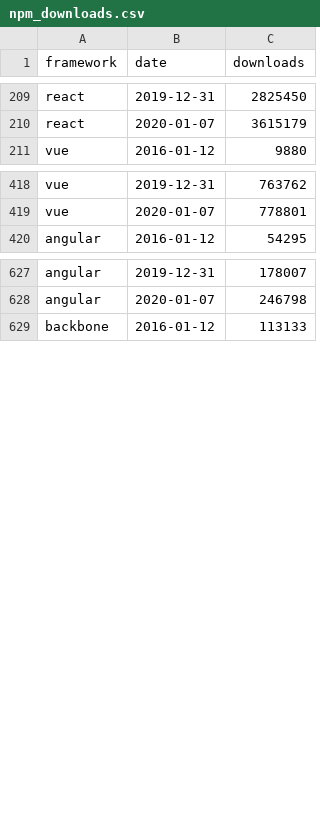
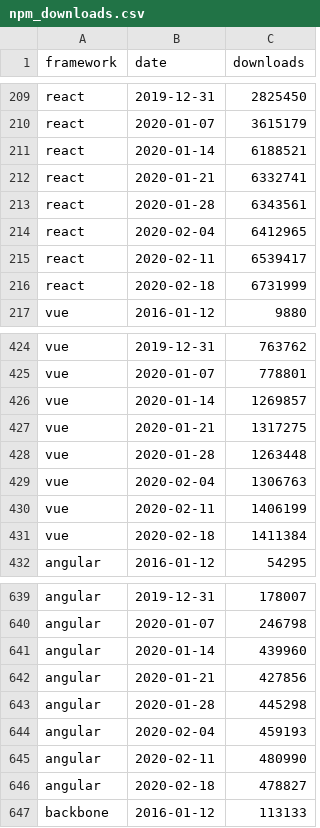
Before and after one commit to irregularengineering/irreact, a CSV file: public/data/npm_downloads.csv, drawn as a sheet; only a part is shown, gaps mark what is left out; the diff covers the shown part only.

```diff
--- a/public/data/npm_downloads.csv
+++ b/public/data/npm_downloads.csv
@@ -210,2 +210,8 @@ react,2019-12-31,2825450
 react,2020-01-07,3615179
+react,2020-01-14,6188521
+react,2020-01-21,6332741
+react,2020-01-28,6343561
+react,2020-02-04,6412965
+react,2020-02-11,6539417
+react,2020-02-18,6731999
 vue,2016-01-12,9880
@@ -419,2 +425,8 @@ vue,2019-12-31,763762
 vue,2020-01-07,778801
+vue,2020-01-14,1269857
+vue,2020-01-21,1317275
+vue,2020-01-28,1263448
+vue,2020-02-04,1306763
+vue,2020-02-11,1406199
+vue,2020-02-18,1411384
 angular,2016-01-12,54295
@@ -628,2 +640,8 @@ angular,2019-12-31,178007
 angular,2020-01-07,246798
+angular,2020-01-14,439960
+angular,2020-01-21,427856
+angular,2020-01-28,445298
+angular,2020-02-04,459193
+angular,2020-02-11,480990
+angular,2020-02-18,478827
 backbone,2016-01-12,113133
```
Also changed, not shown: 18 added rows elsewhere in this file, public/data/housing_price_per_foot_data.csv, public/data/tiobe_index.csv, 1 other file.
